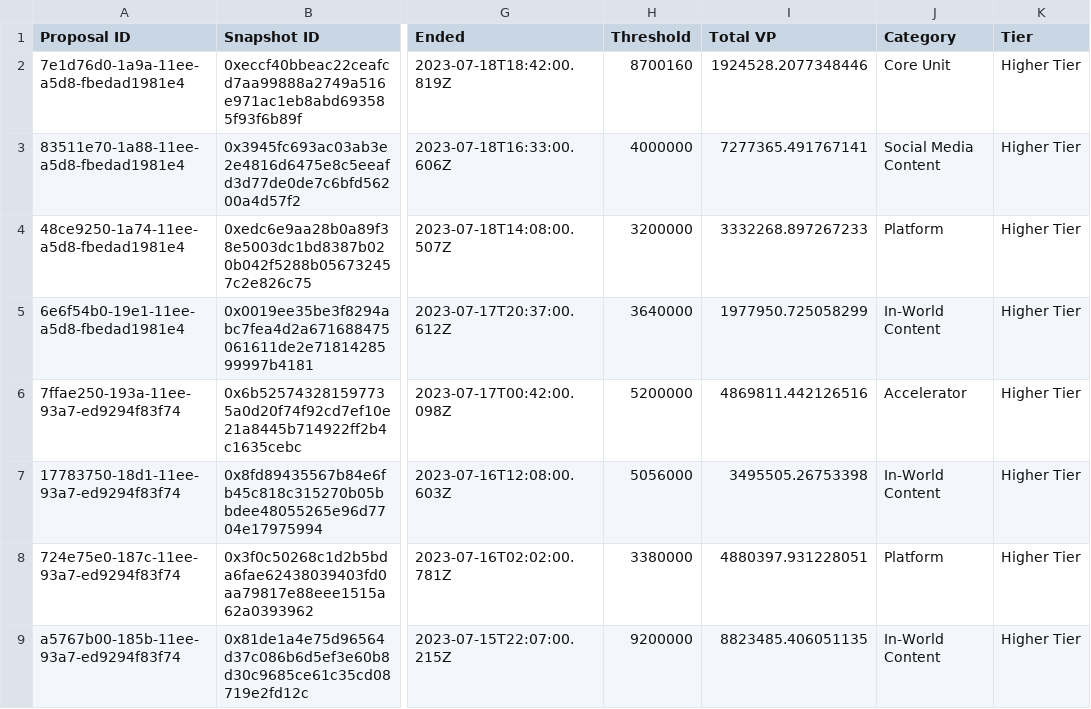
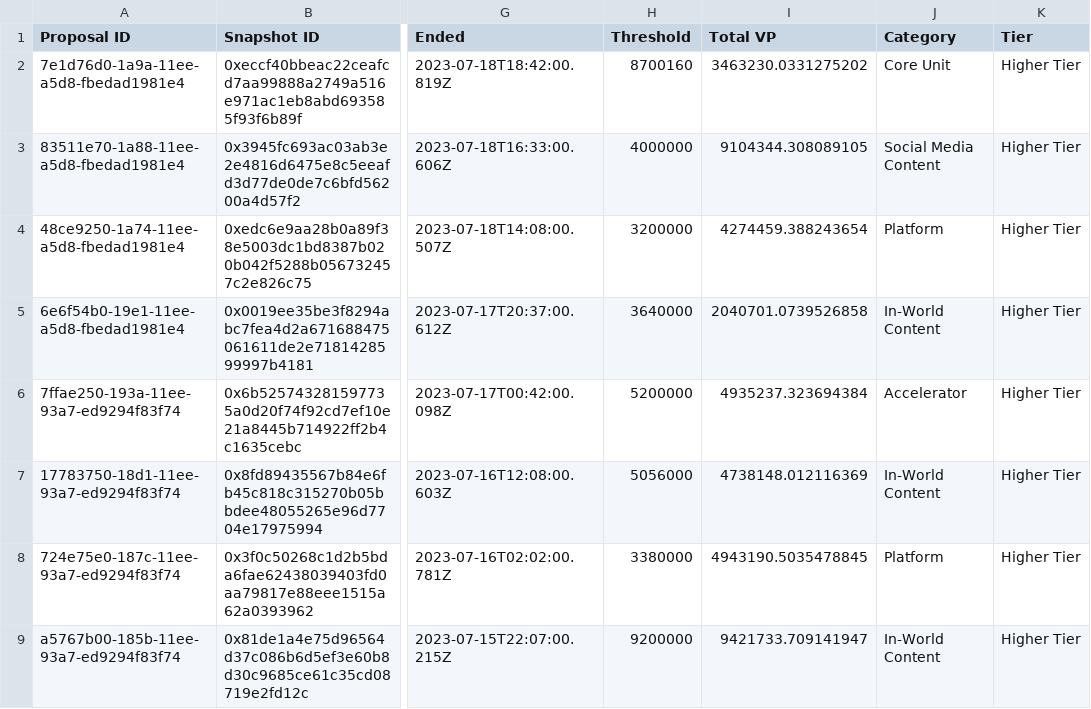
Before and after one commit to 1emu/transparency, a CSV file: grants.csv, drawn as a sheet; only a part is shown, gaps mark what is left out; the diff covers the shown part only; the diff names each change by its address in the sheet, - before the commit and + after, or states it on an @@ line.

```diff
--- a/grants.csv
+++ b/grants.csv
-I2 (Total VP): 1924528.2077348446
+I2 (Total VP): 3463230.0331275202
-I3 (Total VP): 7277365.491767141
+I3 (Total VP): 9104344.308089105
-I4 (Total VP): 3332268.897267233
+I4 (Total VP): 4274459.388243654
-I5 (Total VP): 1977950.725058299
+I5 (Total VP): 2040701.0739526858
-I6 (Total VP): 4869811.442126516
+I6 (Total VP): 4935237.323694384
-I7 (Total VP): 3495505.26753398
+I7 (Total VP): 4738148.012116369
-I8 (Total VP): 4880397.931228051
+I8 (Total VP): 4943190.5035478845
-I9 (Total VP): 8823485.406051135
+I9 (Total VP): 9421733.709141947
```
Also changed, not shown: 32 edited cells elsewhere in this file, balances.csv, members.csv, 10 other files.
